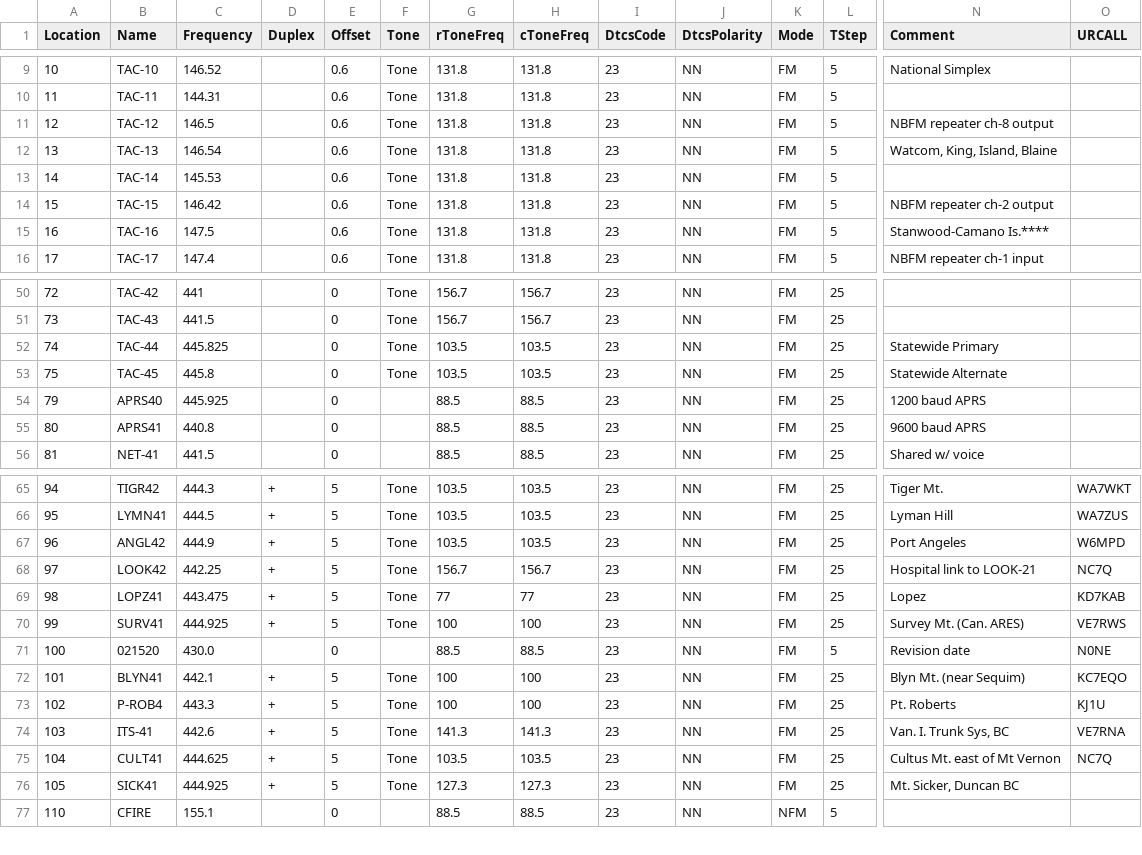
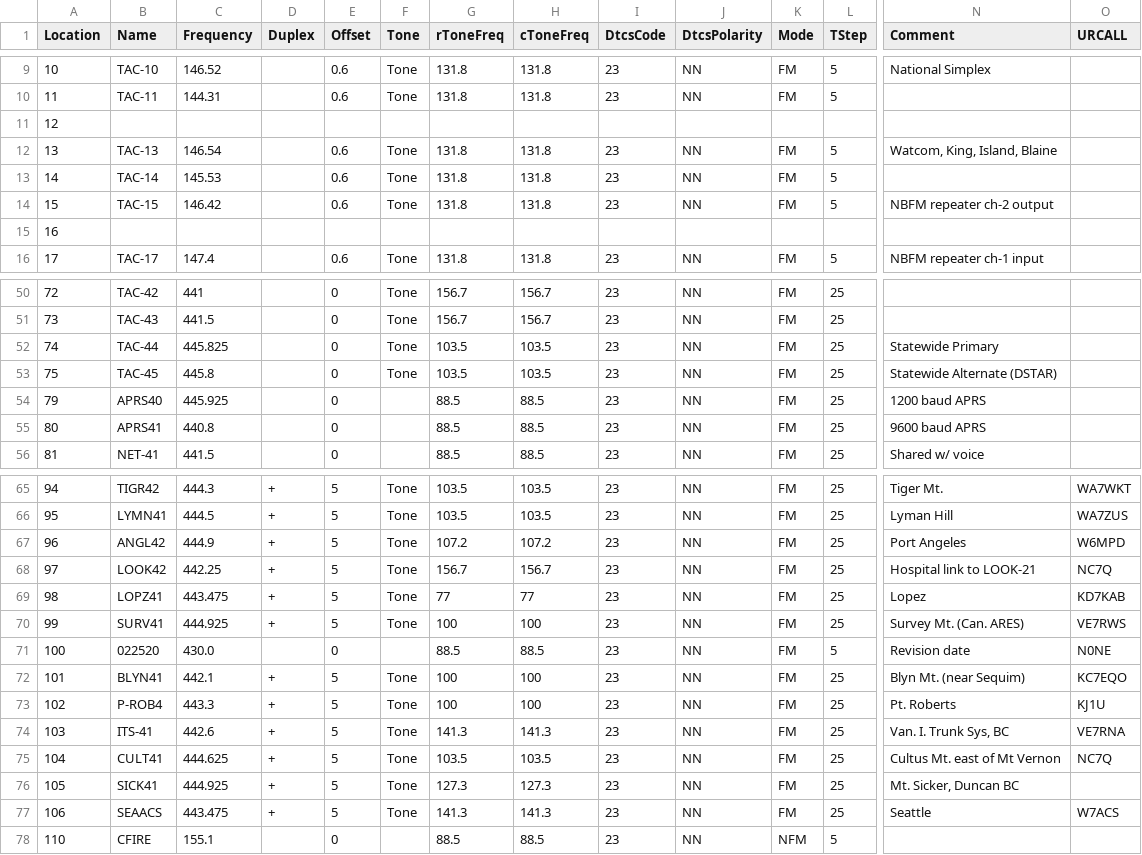
Before and after one commit to bhhoyer/SJACSflist, a CSV file: reffiles/HTdualband_logistics.csv, drawn as a sheet; only a part is shown, gaps mark what is left out; rows hold the shown columns only; the diff covers the shown part only; the diff names each change by its address in the sheet, - before the commit and + after, or states it on an @@ line.

```diff
--- a/reffiles/HTdualband_logistics.csv
+++ b/reffiles/HTdualband_logistics.csv
-B11 (Name): TAC-12
+B11 (Name): (empty)
-C11 (Frequency): 146.5
+C11 (Frequency): (empty)
-E11 (Offset): 0.6
+E11 (Offset): (empty)
-F11 (Tone): Tone
+F11 (Tone): (empty)
-G11 (rToneFreq): 131.8
+G11 (rToneFreq): (empty)
-H11 (cToneFreq): 131.8
+H11 (cToneFreq): (empty)
-I11 (DtcsCode): 23
+I11 (DtcsCode): (empty)
-J11 (DtcsPolarity): NN
+J11 (DtcsPolarity): (empty)
-K11 (Mode): FM
+K11 (Mode): (empty)
-L11 (TStep): 5
+L11 (TStep): (empty)
-N11 (Comment): NBFM repeater ch-8 output
+N11 (Comment): (empty)
-B15 (Name): TAC-16
+B15 (Name): (empty)
-C15 (Frequency): 147.5
+C15 (Frequency): (empty)
-E15 (Offset): 0.6
+E15 (Offset): (empty)
-F15 (Tone): Tone
+F15 (Tone): (empty)
-G15 (rToneFreq): 131.8
+G15 (rToneFreq): (empty)
-H15 (cToneFreq): 131.8
+H15 (cToneFreq): (empty)
-I15 (DtcsCode): 23
+I15 (DtcsCode): (empty)
-J15 (DtcsPolarity): NN
+J15 (DtcsPolarity): (empty)
-K15 (Mode): FM
+K15 (Mode): (empty)
-L15 (TStep): 5
+L15 (TStep): (empty)
-N15 (Comment): Stanwood-Camano Is.****
+N15 (Comment): (empty)
-N53 (Comment): Statewide Alternate
+N53 (Comment): Statewide Alternate (DSTAR)
-G67 (rToneFreq): 103.5
+G67 (rToneFreq): 107.2
-H67 (cToneFreq): 103.5
+H67 (cToneFreq): 107.2
-B71 (Name): 021520
+B71 (Name): 022520
+row 77: 106 | SEAACS | 443.475 | + | 5 | Tone | 141.3 | 141.3 | 23 | NN | FM | 25 | Seattle | W7ACS
```
Also changed, not shown: 11 edited cells elsewhere in this file, reffiles/HTdualband_noob.csv.
